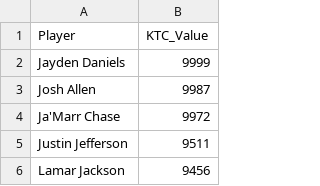
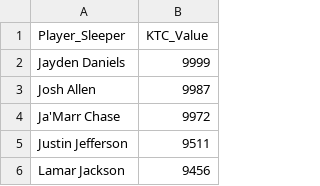
Before and after one commit to Redwards2/KTC_Trade_Suggest, a CSV file: ktc_values.csv, drawn as a sheet; only a part is shown.

Commit message:
Update ktc_values.csv

```diff
--- a/ktc_values.csv
+++ b/ktc_values.csv
@@ -1,2 +1,2 @@
-Player,KTC_Value
+Player_Sleeper,KTC_Value
 Jayden Daniels,9999
```
